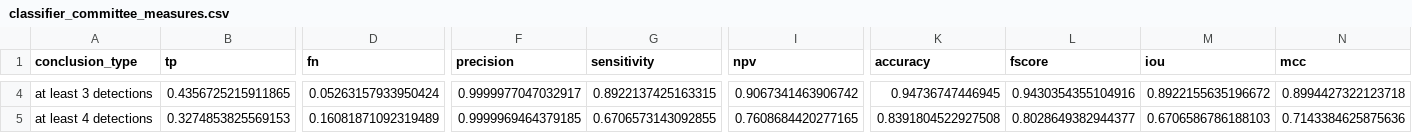
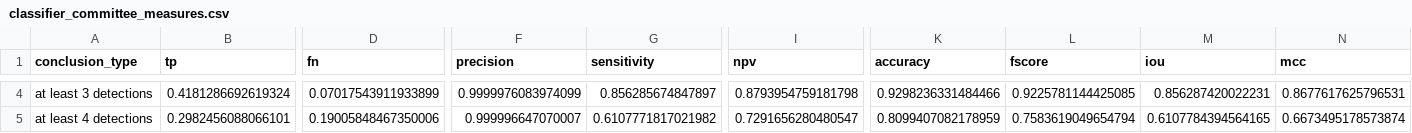
Before and after one commit to MPDJ-AI-Solutions/Thesis, a CSV file: notebooks/experiments/classifier_committee_measures.csv, drawn as a sheet; only a part is shown, gaps mark what is left out; the diff covers the shown part only; the diff names each change by its address in the sheet, - before the commit and + after, or states it on an @@ line.

```diff
--- a/notebooks/experiments/classifier_committee_measures.csv
+++ b/notebooks/experiments/classifier_committee_measures.csv
-B4 (tp): 0.4356725215911865
+B4 (tp): 0.4181286692619324
-D4 (fn): 0.05263157933950424
+D4 (fn): 0.07017543911933899
-F4 (precision): 0.9999977047032917
+F4 (precision): 0.9999976083974099
-G4 (sensitivity): 0.8922137425163315
+G4 (sensitivity): 0.856285674847897
-I4 (npv): 0.9067341463906742
+I4 (npv): 0.8793954759181798
-K4 (accuracy): 0.94736747446945
+K4 (accuracy): 0.9298236331484466
-L4 (fscore): 0.9430354355104916
+L4 (fscore): 0.9225781144425085
-M4 (iou): 0.8922155635196672
+M4 (iou): 0.856287420022231
-N4 (mcc): 0.8994427322123718
+N4 (mcc): 0.8677617625796531
-B5 (tp): 0.3274853825569153
+B5 (tp): 0.2982456088066101
-D5 (fn): 0.16081871092319489
+D5 (fn): 0.19005848467350006
-F5 (precision): 0.9999969464379185
+F5 (precision): 0.999996647070007
-G5 (sensitivity): 0.6706573143092855
+G5 (sensitivity): 0.6107771817021982
-I5 (npv): 0.7608684420277165
+I5 (npv): 0.7291656280480547
-K5 (accuracy): 0.8391804522927508
+K5 (accuracy): 0.8099407082178959
-L5 (fscore): 0.8028649382944377
+L5 (fscore): 0.7583619049654794
-M5 (iou): 0.6706586786188103
+M5 (iou): 0.6107784394564165
-N5 (mcc): 0.7143384625875636
+N5 (mcc): 0.6673495178573874
```
Also changed, not shown: 34 edited cells elsewhere in this file, 3 other files.
